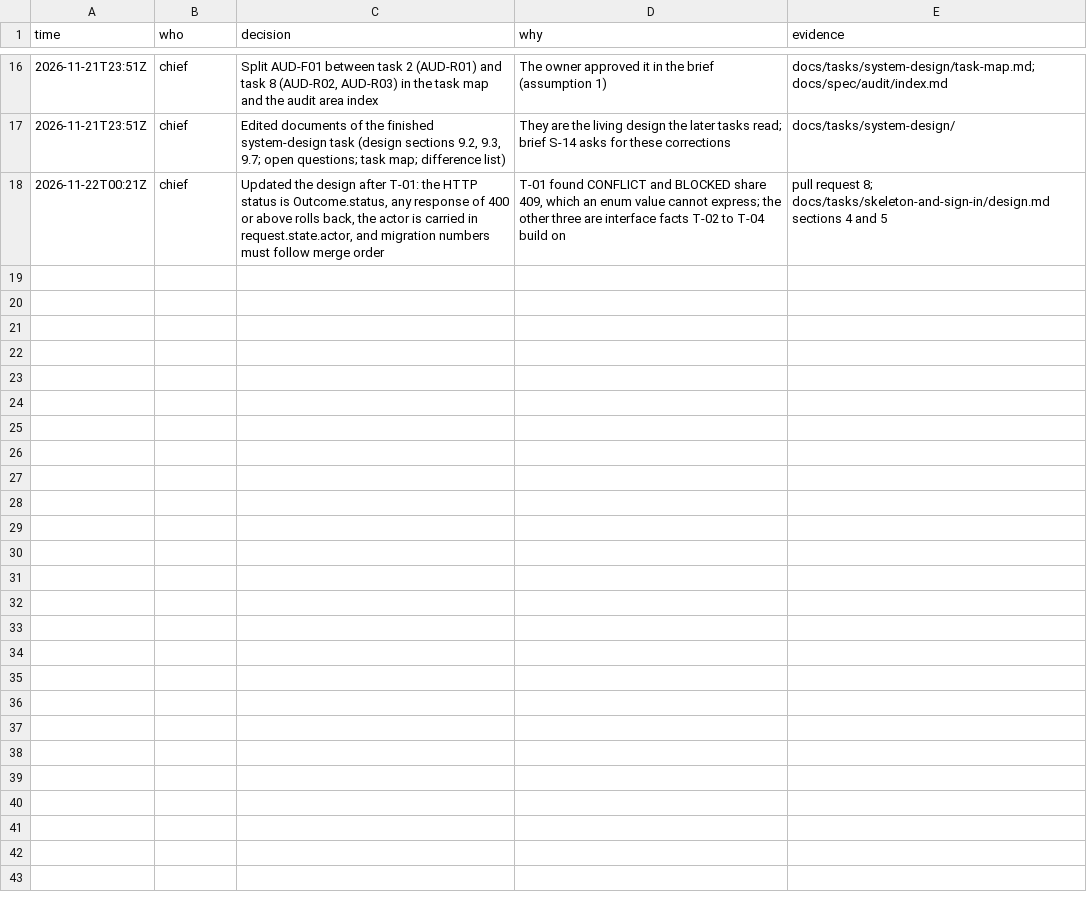
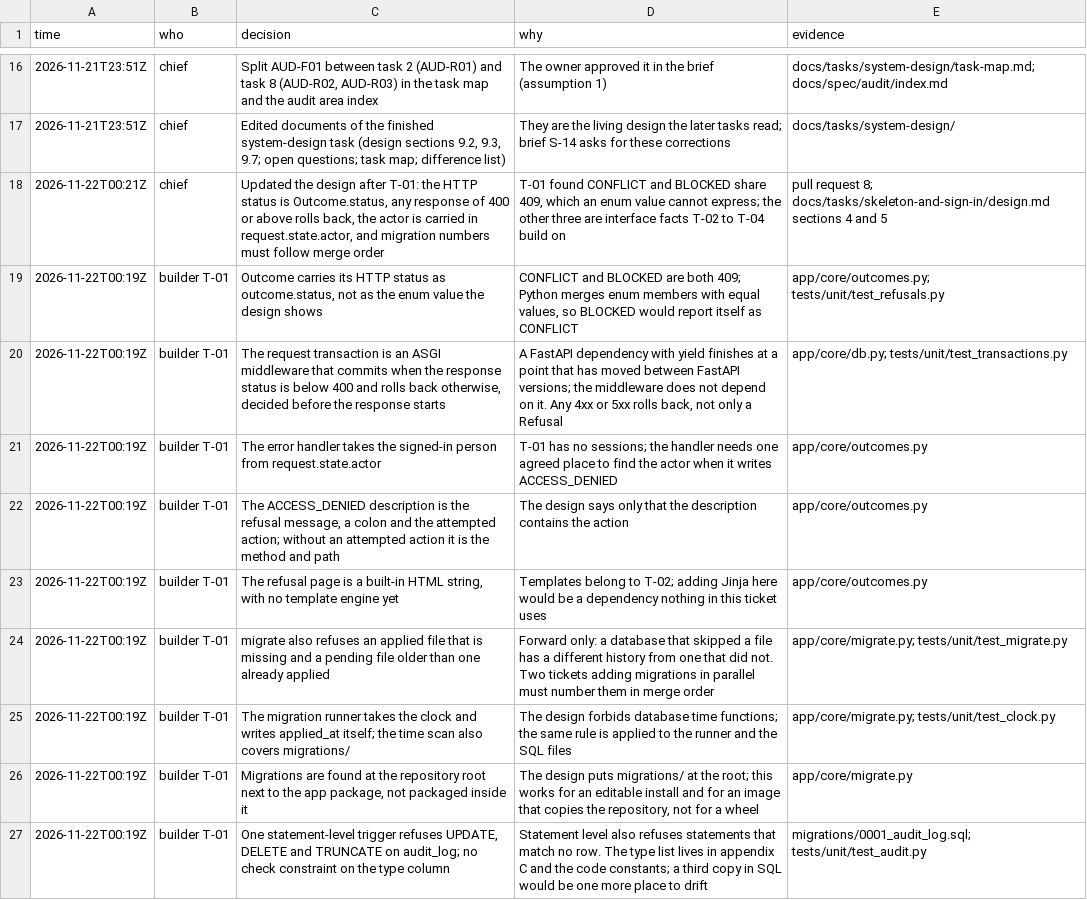
Before and after one commit to pitaya943/yc-report-v4, a TSV file: docs/tasks/skeleton-and-sign-in/trail.tsv, drawn as a sheet; only a part is shown, gaps mark what is left out; the diff covers the shown part only.

```diff
--- a/docs/tasks/skeleton-and-sign-in/trail.tsv
+++ b/docs/tasks/skeleton-and-sign-in/trail.tsv
@@ -18 +18,10 @@ time	who	decision	why	evidence
 2026-11-22T00:21Z	chief	Updated the design after T-01: the HTTP status is Outcome.status, any response of 400 or above rolls back, the actor is carried in request.state.actor, and migration numbers must follow merge order	T-01 found CONFLICT and BLOCKED share 409, which an enum value cannot express; the other three are interface facts T-02 to T-04 build on	pull request 8; docs/tasks/skeleton-and-sign-in/design.md sections 4 and 5
+2026-11-22T00:19Z	builder T-01	Outcome carries its HTTP status as outcome.status, not as the enum value the design shows	CONFLICT and BLOCKED are both 409; Python merges enum members with equal values, so BLOCKED would report itself as CONFLICT	app/core/outcomes.py; tests/unit/test_refusals.py
+2026-11-22T00:19Z	builder T-01	The request transaction is an ASGI middleware that commits when the response status is below 400 and rolls back otherwise, decided before the response starts	A FastAPI dependency with yield finishes at a point that has moved between FastAPI versions; the middleware does not depend on it. Any 4xx or 5xx rolls back, not only a Refusal	app/core/db.py; tests/unit/test_transactions.py
+2026-11-22T00:19Z	builder T-01	The error handler takes the signed-in person from request.state.actor	T-01 has no sessions; the handler needs one agreed place to find the actor when it writes ACCESS_DENIED	app/core/outcomes.py
+2026-11-22T00:19Z	builder T-01	The ACCESS_DENIED description is the refusal message, a colon and the attempted action; without an attempted action it is the method and path	The design says only that the description contains the action	app/core/outcomes.py
+2026-11-22T00:19Z	builder T-01	The refusal page is a built-in HTML string, with no template engine yet	Templates belong to T-02; adding Jinja here would be a dependency nothing in this ticket uses	app/core/outcomes.py
+2026-11-22T00:19Z	builder T-01	migrate also refuses an applied file that is missing and a pending file older than one already applied	Forward only: a database that skipped a file has a different history from one that did not. Two tickets adding migrations in parallel must number them in merge order	app/core/migrate.py; tests/unit/test_migrate.py
+2026-11-22T00:19Z	builder T-01	The migration runner takes the clock and writes applied_at itself; the time scan also covers migrations/	The design forbids database time functions; the same rule is applied to the runner and the SQL files	app/core/migrate.py; tests/unit/test_clock.py
+2026-11-22T00:19Z	builder T-01	Migrations are found at the repository root next to the app package, not packaged inside it	The design puts migrations/ at the root; this works for an editable install and for an image that copies the repository, not for a wheel	app/core/migrate.py
+2026-11-22T00:19Z	builder T-01	One statement-level trigger refuses UPDATE, DELETE and TRUNCATE on audit_log; no check constraint on the type column	Statement level also refuses statements that match no row. The type list lives in appendix C and the code constants; a third copy in SQL would be one more place to drift	migrations/0001_audit_log.sql; tests/unit/test_audit.py
```
Also changed, not shown: 8 added rows elsewhere in this file, 2 other files.
